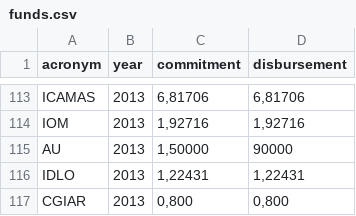
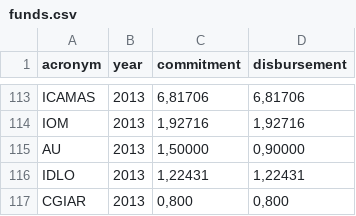
Before and after one commit to DeppSRL/open-aid, a CSV file: resources/multilateral/funds.csv, drawn as a sheet; only a part is shown, gaps mark what is left out.

Commit message:
Added checks for data

```diff
--- a/resources/multilateral/funds.csv
+++ b/resources/multilateral/funds.csv
@@ -114,3 +114,3 @@ acronym,year,commitment,disbursement
 "IOM","2013","1,92716","1,92716",
-"AU","2013","1,50000",90000
+"AU","2013","1,50000","0,90000"
 "IDLO","2013","1,22431","1,22431",
```
Also changed, not shown: 2 other files.
